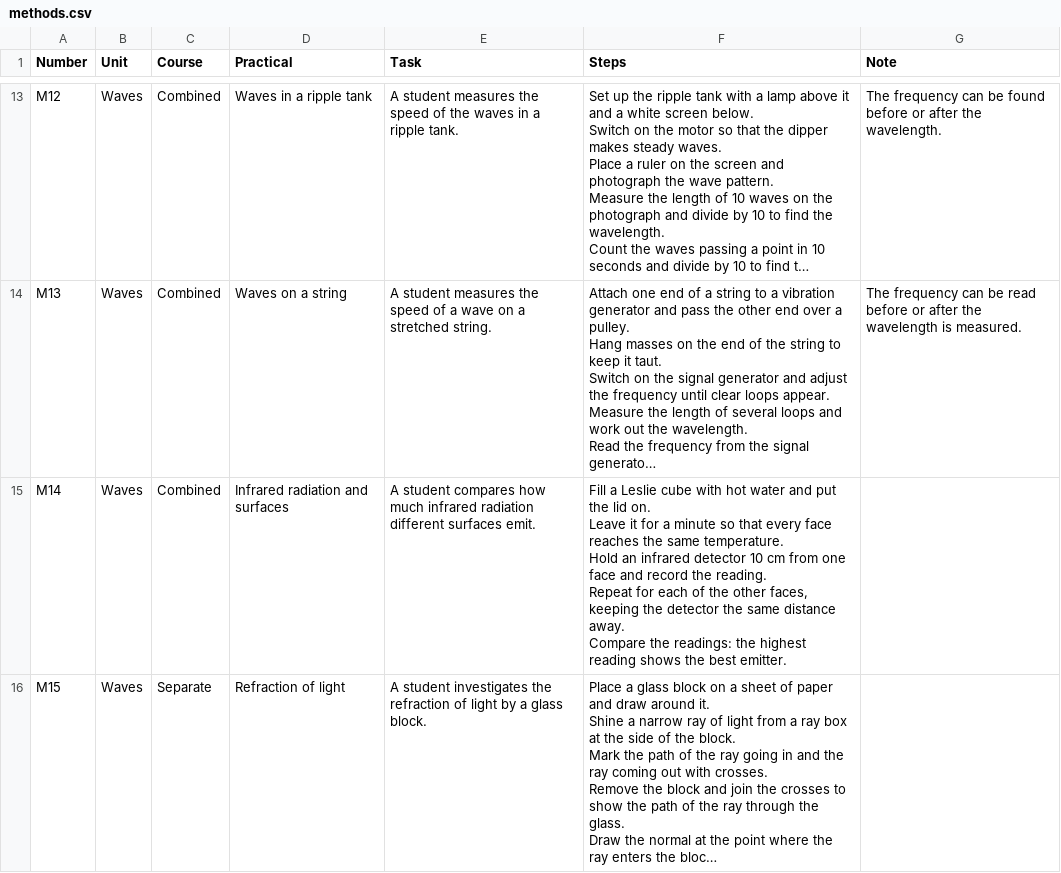
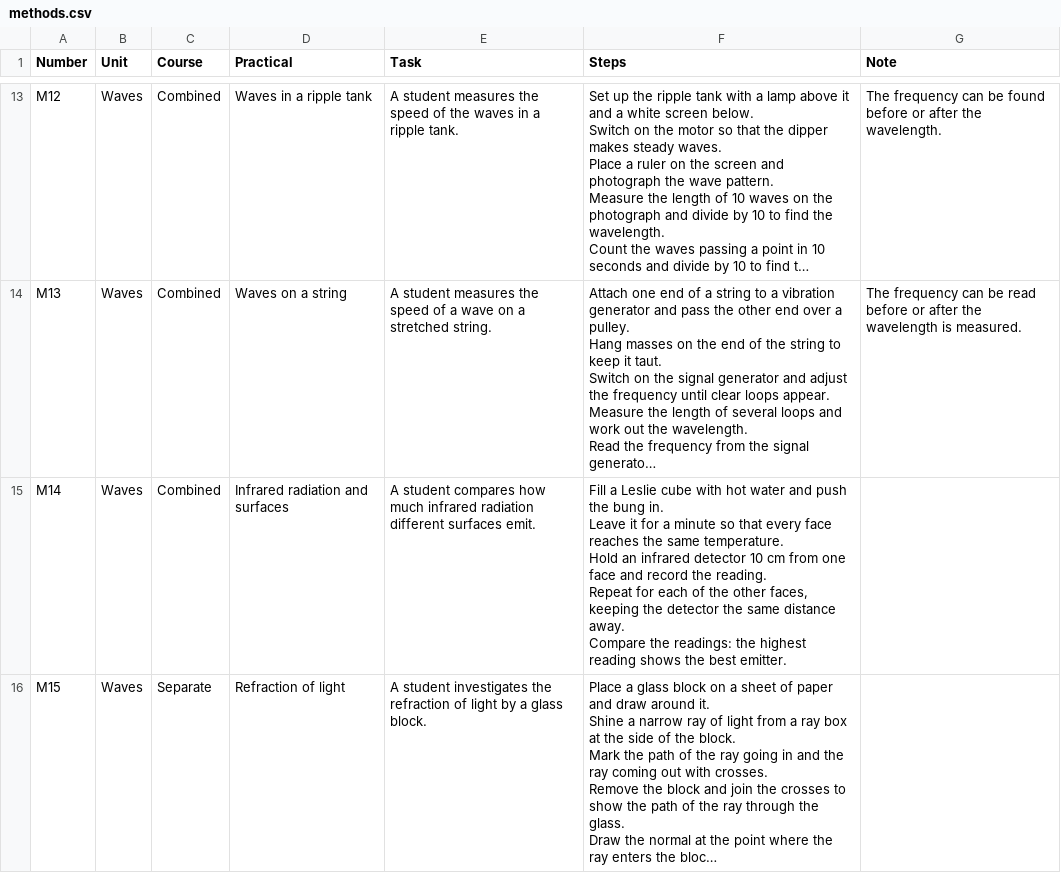
Before and after one commit to panphy/panphy.github.io, a CSV file: beta/do_now/methods.csv, drawn as a sheet; only a part is shown, gaps mark what is left out; long unchanged cells end in …; ↵ is a line break in a cell; the diff names each change by its address in the sheet, - before the commit and + after, or states it on an @@ line.

```diff
--- a/beta/do_now/methods.csv
+++ b/beta/do_now/methods.csv
-F15 (Steps): …water and put the lid on. ↵ Leave it…
+F15 (Steps): …water and push the bung in. ↵ Leave it…
```
Also changed, not shown: 36 other files.
